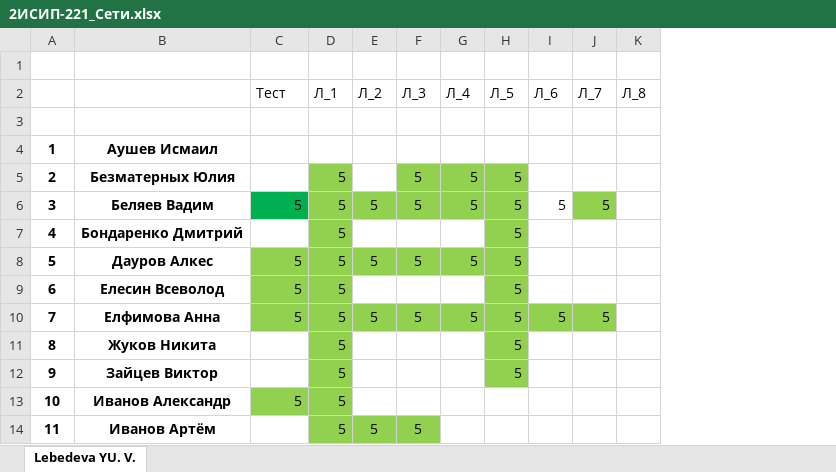
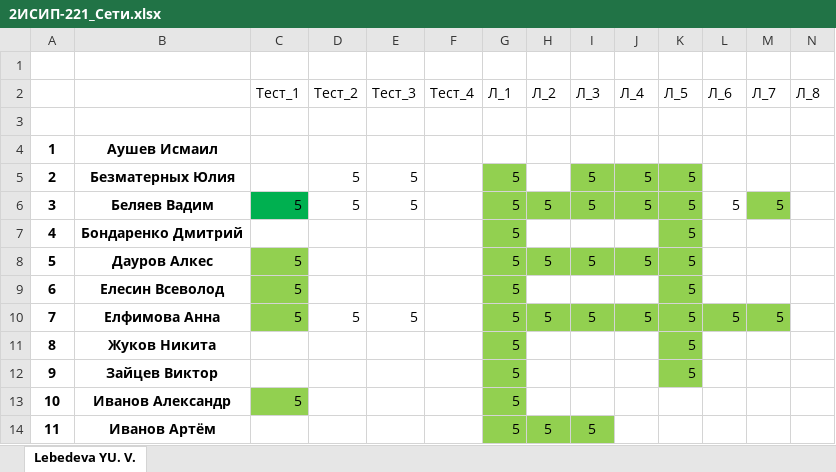
Before and after one commit to IvanSibirevV2/KipFin_Lab_2023_v0_Git0, an Excel workbook: 2ИСИП-221/2ИСИП-221_Сети.xlsx, sheet Lebedeva YU. V., drawn as a sheet; only a part is shown; values as stored, in another font and other column widths than the file's, no borders; the diff names each change by its address in the sheet, - before the commit and + after, or states it on an @@ line.

```diff
--- a/2ИСИП-221/2ИСИП-221_Сети.xlsx (sheet Lebedeva YU. V.)
+++ b/2ИСИП-221/2ИСИП-221_Сети.xlsx (sheet Lebedeva YU. V.)
+column D (Тест_2), rows 5-10: 5 | 5 |  |  |  | 5
+column E (Тест_3), rows 5-10: 5 | 5 |  |  |  | 5
+column F (Тест_4), empty
-C2: Тест
+C2: Тест_1
```
Also changed, not shown: 25 other files.
